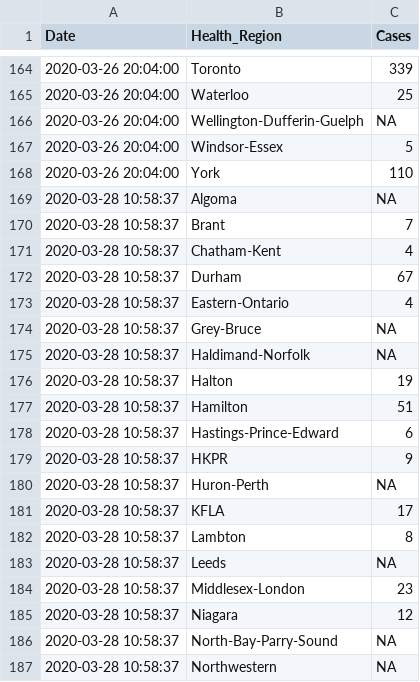
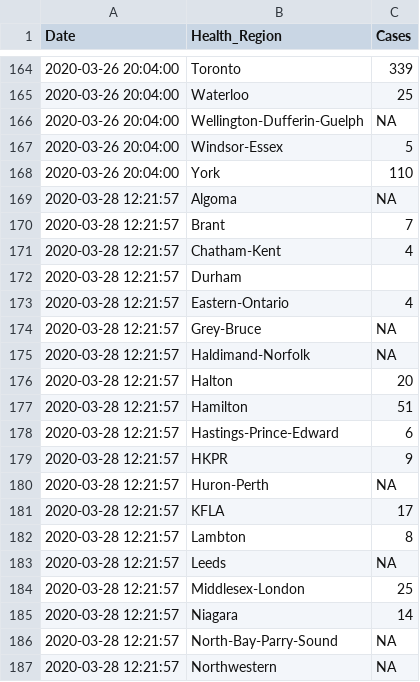
Before and after one commit to Russell-Pollari/ontario-covid19, a CSV file: data/processed/ontario_regions.csv, drawn as a sheet; only a part is shown, gaps mark what is left out; the shorter side is filled out with more unchanged rows; the diff covers the shown part only.

```diff
--- a/data/processed/ontario_regions.csv
+++ b/data/processed/ontario_regions.csv
@@ -168 +168,20 @@ Date	Health_Region	Cases
 2020-03-26 20:04:00	York	110
+2020-03-28 12:21:57	Algoma	NA
+2020-03-28 12:21:57	Brant	7
+2020-03-28 12:21:57	Chatham-Kent	4
+2020-03-28 12:21:57	Durham
+2020-03-28 12:21:57	Eastern-Ontario	4
+2020-03-28 12:21:57	Grey-Bruce	NA
+2020-03-28 12:21:57	Haldimand-Norfolk	NA
+2020-03-28 12:21:57	Halton	20
+2020-03-28 12:21:57	Hamilton	51
+2020-03-28 12:21:57	Hastings-Prince-Edward	6
+2020-03-28 12:21:57	HKPR	9
+2020-03-28 12:21:57	Huron-Perth	NA
+2020-03-28 12:21:57	KFLA	17
+2020-03-28 12:21:57	Lambton	8
+2020-03-28 12:21:57	Leeds	NA
+2020-03-28 12:21:57	Middlesex-London	25
+2020-03-28 12:21:57	Niagara	14
+2020-03-28 12:21:57	North-Bay-Parry-Sound	NA
+2020-03-28 12:21:57	Northwestern	NA
```
Also changed, not shown: 15 added rows elsewhere in this file, 3 other files.
